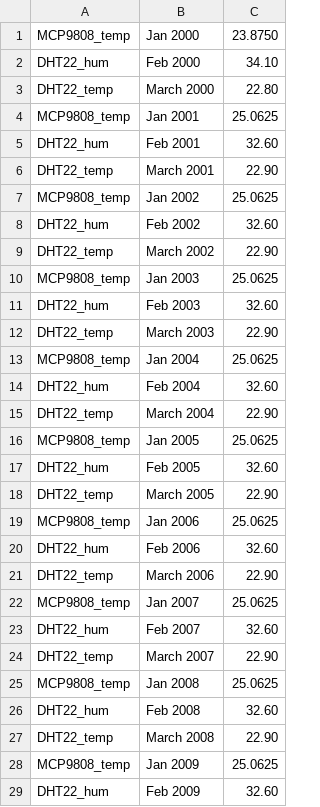
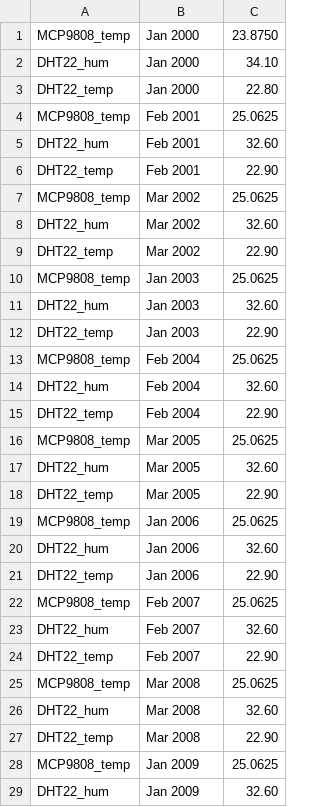
Before and after one commit to pi4bees/pi4science, a CSV file: output2.csv, drawn as a sheet; only a part is shown; the diff covers the shown part only.

Commit message:
reformat data

```diff
--- a/output2.csv
+++ b/output2.csv
@@ -1,29 +1,29 @@
 MCP9808_temp,Jan 2000,23.8750
-DHT22_hum,Feb 2000,34.10
-DHT22_temp,March 2000,22.80
-MCP9808_temp,Jan 2001,25.0625
+DHT22_hum,Jan 2000,34.10
+DHT22_temp,Jan 2000,22.80
+MCP9808_temp,Feb 2001,25.0625
 DHT22_hum,Feb 2001,32.60
-DHT22_temp,March 2001,22.90
-MCP9808_temp,Jan 2002,25.0625
-DHT22_hum,Feb 2002,32.60
-DHT22_temp,March 2002,22.90
+DHT22_temp,Feb 2001,22.90
+MCP9808_temp,Mar 2002,25.0625
+DHT22_hum,Mar 2002,32.60
+DHT22_temp,Mar 2002,22.90
 MCP9808_temp,Jan 2003,25.0625
-DHT22_hum,Feb 2003,32.60
-DHT22_temp,March 2003,22.90
-MCP9808_temp,Jan 2004,25.0625
+DHT22_hum,Jan 2003,32.60
+DHT22_temp,Jan 2003,22.90
+MCP9808_temp,Feb 2004,25.0625
 DHT22_hum,Feb 2004,32.60
-DHT22_temp,March 2004,22.90
-MCP9808_temp,Jan 2005,25.0625
-DHT22_hum,Feb 2005,32.60
-DHT22_temp,March 2005,22.90
+DHT22_temp,Feb 2004,22.90
+MCP9808_temp,Mar 2005,25.0625
+DHT22_hum,Mar 2005,32.60
+DHT22_temp,Mar 2005,22.90
 MCP9808_temp,Jan 2006,25.0625
-DHT22_hum,Feb 2006,32.60
-DHT22_temp,March 2006,22.90
-MCP9808_temp,Jan 2007,25.0625
+DHT22_hum,Jan 2006,32.60
+DHT22_temp,Jan 2006,22.90
+MCP9808_temp,Feb 2007,25.0625
 DHT22_hum,Feb 2007,32.60
-DHT22_temp,March 2007,22.90
-MCP9808_temp,Jan 2008,25.0625
-DHT22_hum,Feb 2008,32.60
-DHT22_temp,March 2008,22.90
+DHT22_temp,Feb 2007,22.90
+MCP9808_temp,Mar 2008,25.0625
+DHT22_hum,Mar 2008,32.60
+DHT22_temp,Mar 2008,22.90
 MCP9808_temp,Jan 2009,25.0625
-DHT22_hum,Feb 2009,32.60
+DHT22_hum,Jan 2009,32.60
```
Also changed, not shown: 20 edited cells elsewhere in this file.
